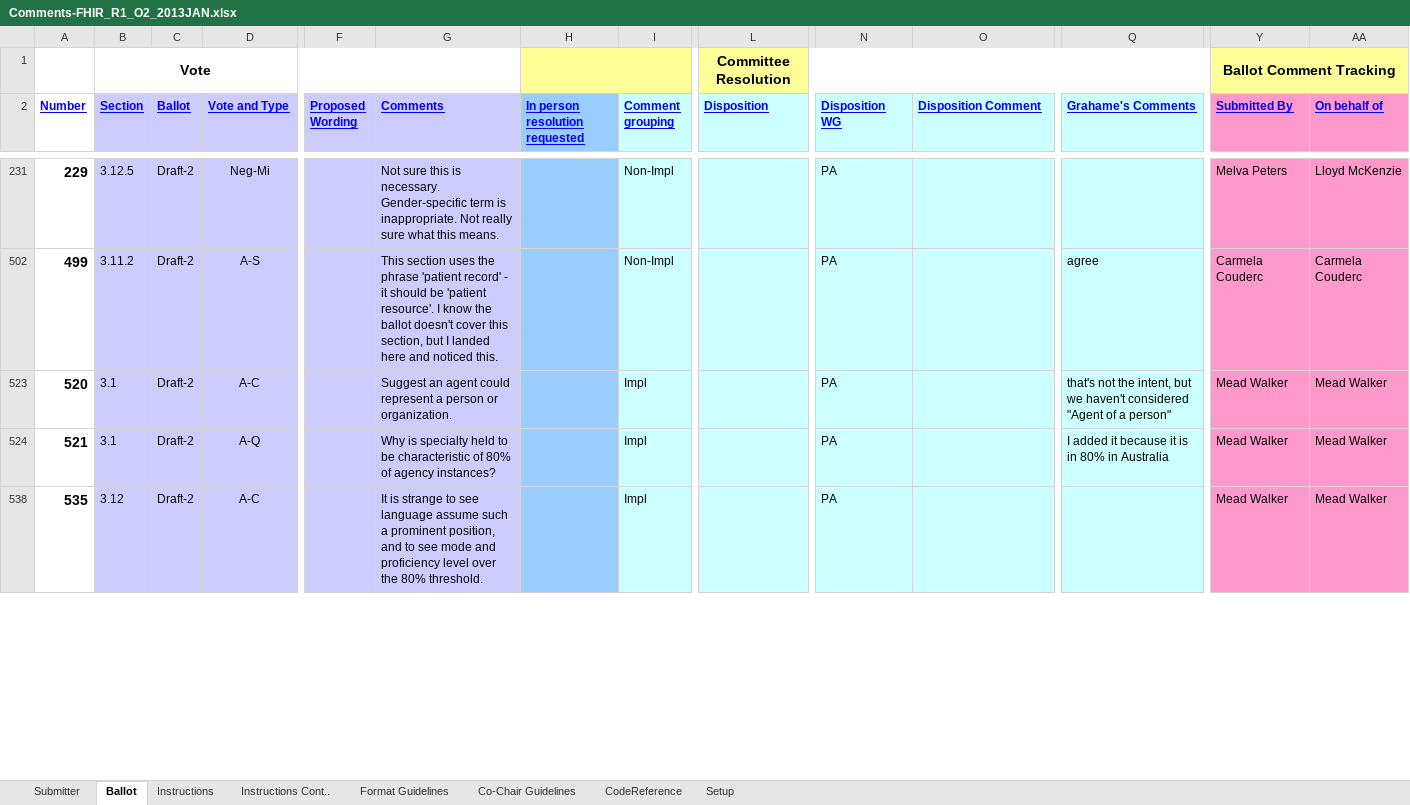
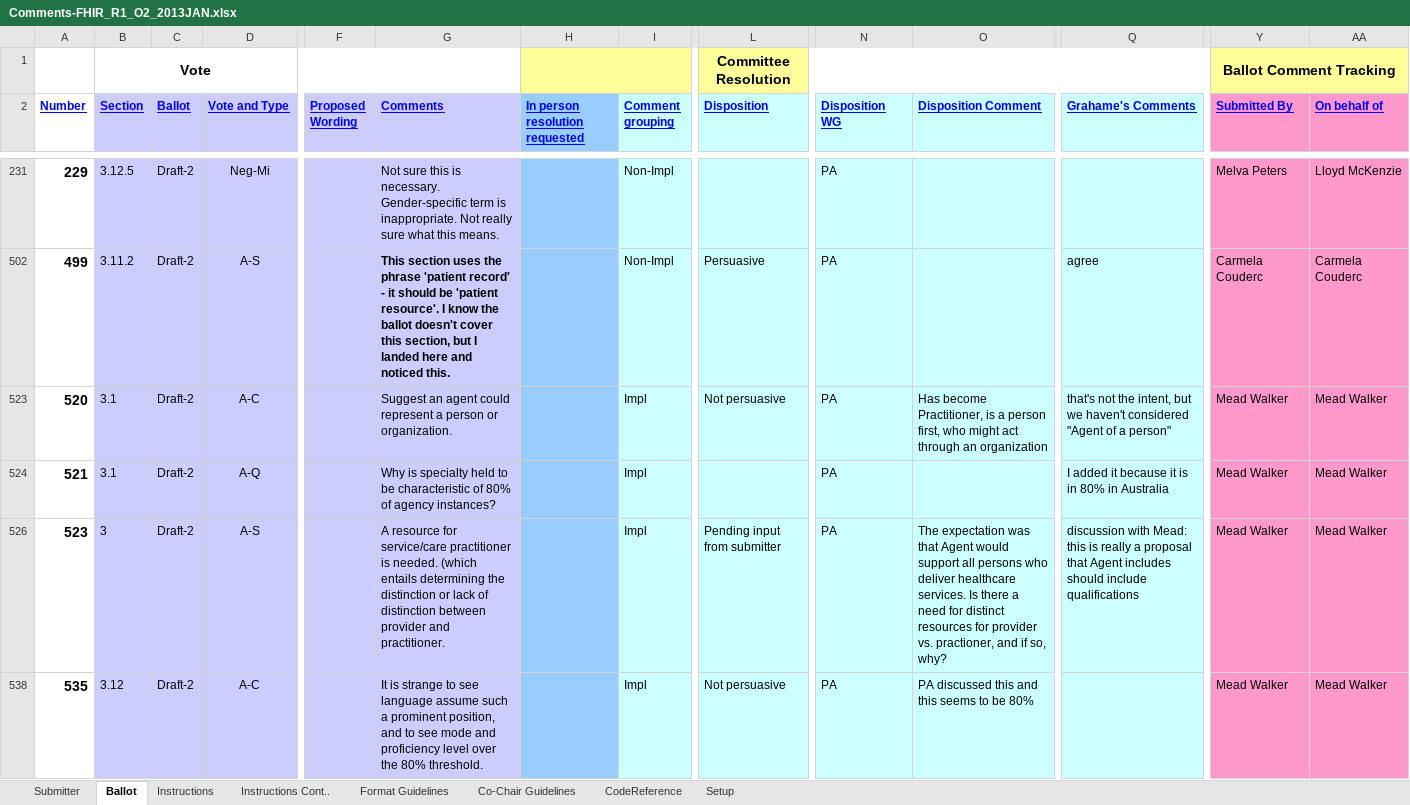
Before and after one commit to vista-novo/fhir, an Excel workbook: ballots/2013-01 Draft/Comments-FHIR_R1_O2_2013JAN.xlsx, sheet Ballot, drawn as a sheet; only a part is shown, gaps mark what is left out; values as stored, in another font and other column widths than the file's, no borders; rows hold the shown columns only; the diff covers the shown part only; the diff names each change by its address in the sheet, - before the commit and + after, or states it on an @@ line.

```diff
--- a/ballots/2013-01 Draft/Comments-FHIR_R1_O2_2013JAN.xlsx (sheet Ballot)
+++ b/ballots/2013-01 Draft/Comments-FHIR_R1_O2_2013JAN.xlsx (sheet Ballot)
-G502 bold: off
+G502 bold: on
-L502 (Disposition): (empty)
+L502 (Disposition): Persuasive
-L523 (Disposition): (empty)
+L523 (Disposition): Not persuasive
-O523 (Disposition Comment): (empty)
+O523 (Disposition Comment): Has become Practitioner, is a person first, who might act through an organization
@@ row 526 unhidden: 523 | 3 | Draft-2 | A-S |  | A resource for service/care practitioner is needed. (which entails determining the distinction or lack of distinction between provider and practitioner. |  | Impl | Pending input from submitter | PA | The expectation was that Agent would support all persons who deliver healthcare services. Is there a need for distinct resources for provider vs. practioner, and if so, why? | discussion with Mead: this is really a proposal that Agent includes should include qualifications | Mead Walker | Mead Walker @@
-L538 (Disposition): (empty)
+L538 (Disposition): Not persuasive
-O538 (Disposition Comment): (empty)
+O538 (Disposition Comment): PA discussed this and this seems to be 80%
```
Also changed, not shown: 2 added rows, 2 removed rows, 9 hidden or unhidden rows, 19 edited cells and cell formats elsewhere in this sheet, hidden cells.
